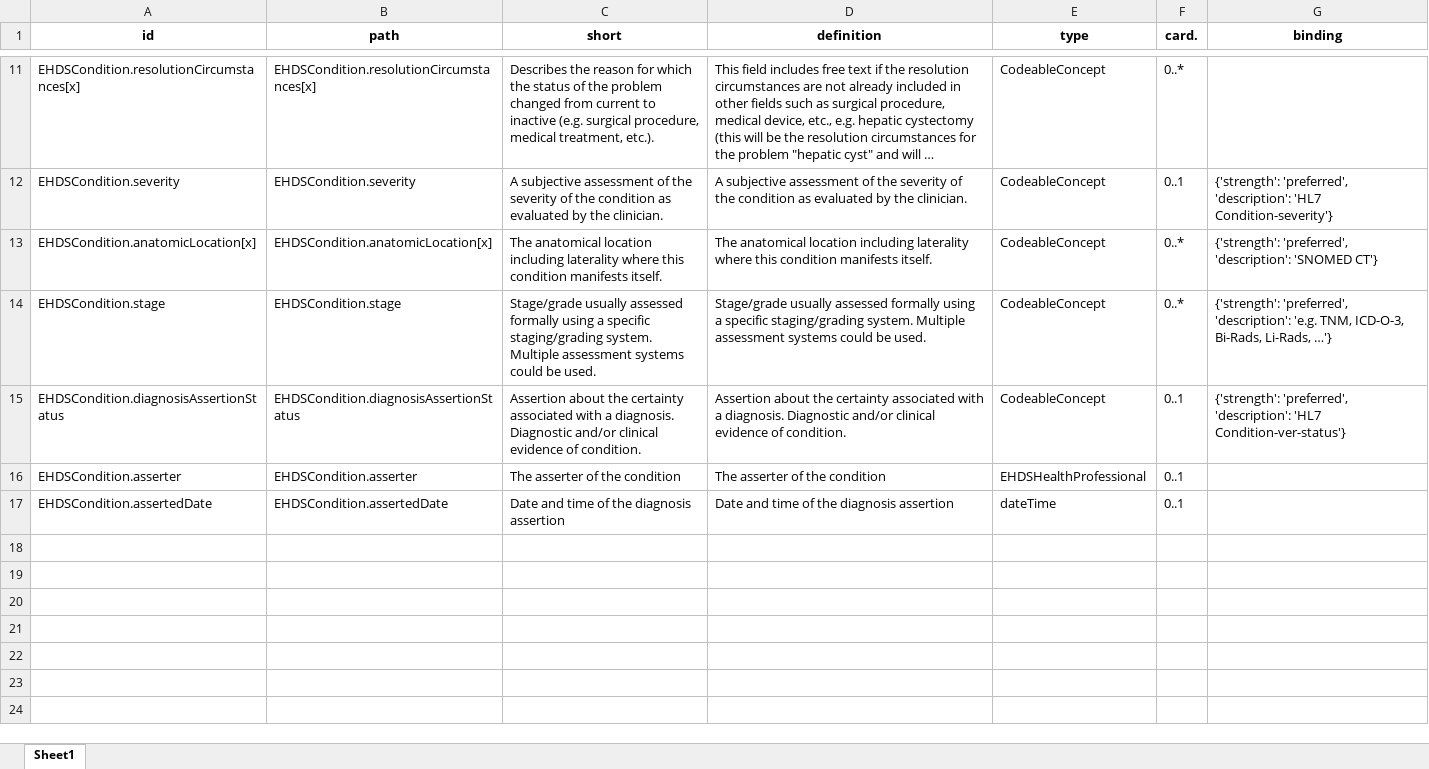
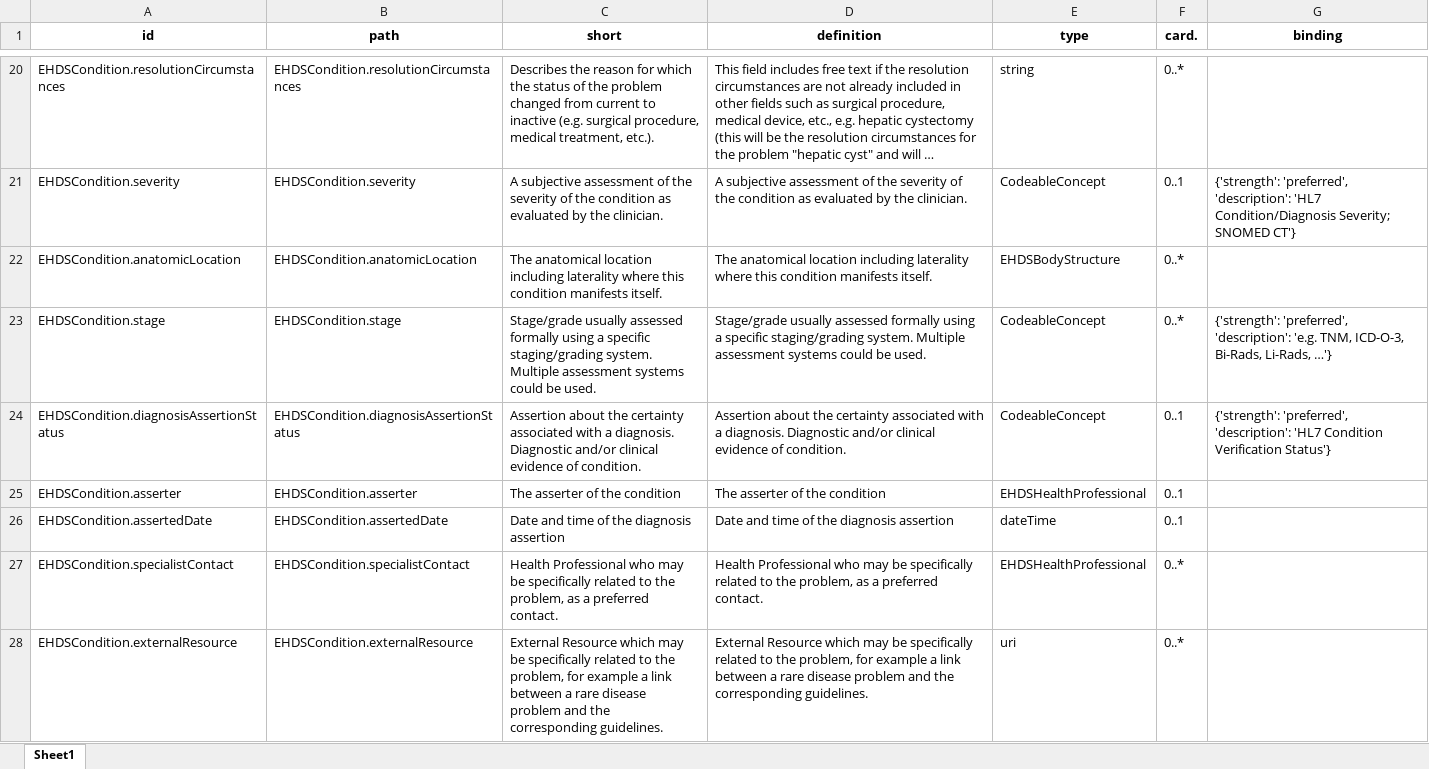
Before and after one commit to Nictiz/eu-nl-compared, an Excel workbook: xtehr/mappable/Condition.xlsx, sheet Sheet1, drawn as a sheet; only a part is shown, gaps mark what is left out; long unchanged cells end in …; values as stored, in another font and other column widths than the file's, no borders; addresses are those after the commit; the diff covers the shown part only; the diff names each change by its address in the sheet, - before the commit and + after, or states it on an @@ line.

Commit message:
Diagnosis diff

```diff
--- a/xtehr/mappable/Condition.xlsx (sheet Sheet1)
+++ b/xtehr/mappable/Condition.xlsx (sheet Sheet1)
-A20 (id): EHDSCondition.resolutionCircumstances[x]
+A20 (id): EHDSCondition.resolutionCircumstances
-B20 (path): EHDSCondition.resolutionCircumstances[x]
+B20 (path): EHDSCondition.resolutionCircumstances
-E20 (type): CodeableConcept
+E20 (type): string
-G21 (binding): …'description': 'HL7 Condition-severity'}
+G21 (binding): …'description': 'HL7 Condition/Diagnosis Severity; SNOMED CT'}
-A22 (id): EHDSCondition.anatomicLocation[x]
+A22 (id): EHDSCondition.anatomicLocation
-B22 (path): EHDSCondition.anatomicLocation[x]
+B22 (path): EHDSCondition.anatomicLocation
-E22 (type): CodeableConcept
+E22 (type): EHDSBodyStructure
-G22 (binding): {'strength': 'preferred', 'description': 'SNOMED CT'}
+G22 (binding): (empty)
-G24 (binding): …'description': 'HL7 Condition-ver-status'}
+G24 (binding): …'description': 'HL7 Condition Verification Status'}
+row 27: EHDSCondition.specialistContact | EHDSCondition.specialistContact | Health Professional who may be specifically related to the problem, as a preferred contact. | Health Professional who may be specifically related to the problem, as a preferred contact. | EHDSHealthProfessional | 0..*
+row 28: EHDSCondition.externalResource | EHDSCondition.externalResource | External Resource which may be specifically related to the problem, for example a link between a rare disease problem and the corresponding guidelines. | External Resource which may be specifically related to the problem, for example a link between a rare disease problem and the corresponding guidelines. | uri | 0..*
```
Also changed, not shown: 10 added rows, 1 removed row and 20 edited cells elsewhere in this sheet, 15 other files.
